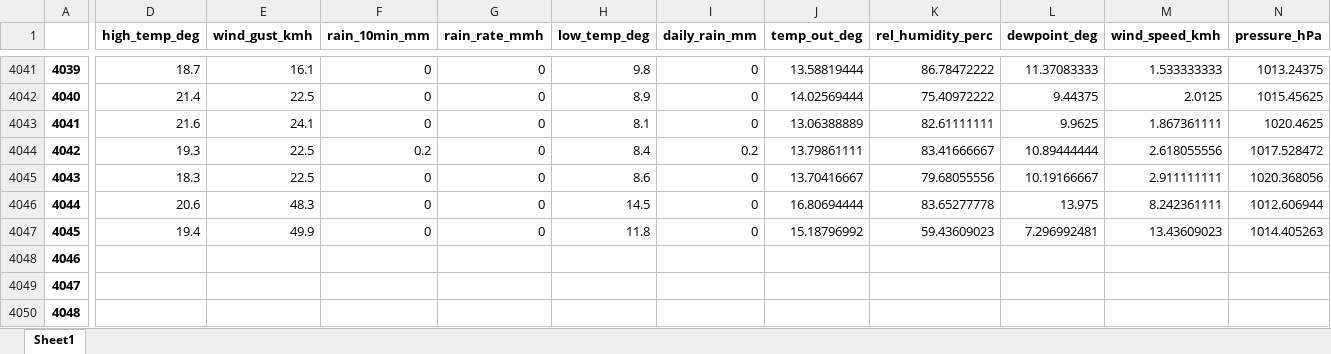
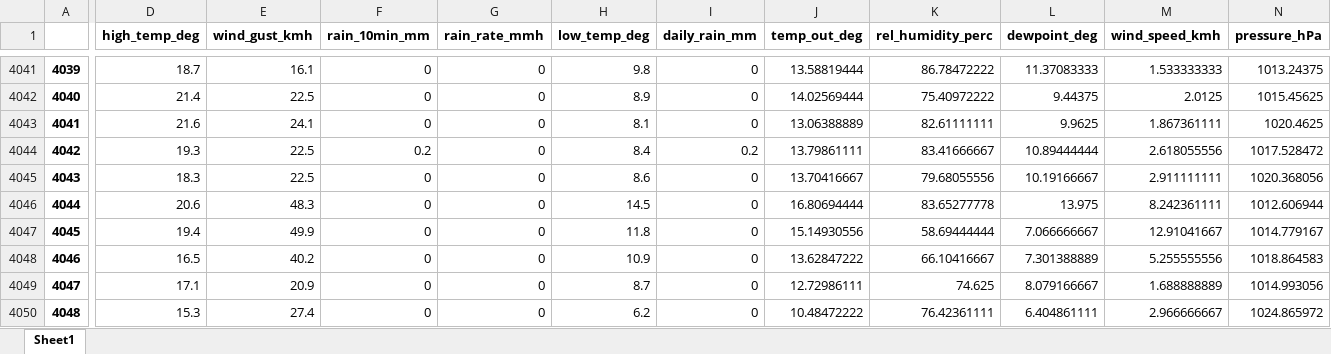
Before and after one commit to idfeiven/app-secar_meteo_data, an Excel workbook: data/secar_daily_data.xlsx, sheet Sheet1, drawn as a sheet; only a part is shown, gaps mark what is left out; values as stored, in another font and other column widths than the file's, no borders; the diff covers the shown part only; the diff names each change by its address in the sheet, - before the commit and + after, or states it on an @@ line.

Commit message:
[UPD] Updated data

```diff
--- a/data/secar_daily_data.xlsx (sheet Sheet1)
+++ b/data/secar_daily_data.xlsx (sheet Sheet1)
-J4047 (temp_out_deg): 15.18796992
+J4047 (temp_out_deg): 15.14930556
-K4047 (rel_humidity_perc): 59.43609023
+K4047 (rel_humidity_perc): 58.69444444
-L4047 (dewpoint_deg): 7.296992481
+L4047 (dewpoint_deg): 7.066666667
-M4047 (wind_speed_kmh): 13.43609023
+M4047 (wind_speed_kmh): 12.91041667
-N4047 (pressure_hPa): 1014.405263
+N4047 (pressure_hPa): 1014.779167
-D4048 (high_temp_deg): (empty)
+D4048 (high_temp_deg): 16.5
-E4048 (wind_gust_kmh): (empty)
+E4048 (wind_gust_kmh): 40.2
-F4048:F4050 (rain_10min_mm): (empty)
+F4048:F4050 (rain_10min_mm): 0
-G4048:G4050 (rain_rate_mmh): (empty)
+G4048:G4050 (rain_rate_mmh): 0
-H4048 (low_temp_deg): (empty)
+H4048 (low_temp_deg): 10.9
-I4048:I4050 (daily_rain_mm): (empty)
+I4048:I4050 (daily_rain_mm): 0
-J4048 (temp_out_deg): (empty)
+J4048 (temp_out_deg): 13.62847222
-K4048 (rel_humidity_perc): (empty)
+K4048 (rel_humidity_perc): 66.10416667
-L4048 (dewpoint_deg): (empty)
+L4048 (dewpoint_deg): 7.301388889
-M4048 (wind_speed_kmh): (empty)
+M4048 (wind_speed_kmh): 5.255555556
-N4048 (pressure_hPa): (empty)
+N4048 (pressure_hPa): 1018.864583
-D4049 (high_temp_deg): (empty)
+D4049 (high_temp_deg): 17.1
-E4049 (wind_gust_kmh): (empty)
+E4049 (wind_gust_kmh): 20.9
-H4049 (low_temp_deg): (empty)
+H4049 (low_temp_deg): 8.7
-J4049 (temp_out_deg): (empty)
+J4049 (temp_out_deg): 12.72986111
-K4049 (rel_humidity_perc): (empty)
+K4049 (rel_humidity_perc): 74.625
-L4049 (dewpoint_deg): (empty)
+L4049 (dewpoint_deg): 8.079166667
-M4049 (wind_speed_kmh): (empty)
+M4049 (wind_speed_kmh): 1.688888889
-N4049 (pressure_hPa): (empty)
+N4049 (pressure_hPa): 1014.993056
-D4050 (high_temp_deg): (empty)
+D4050 (high_temp_deg): 15.3
-E4050 (wind_gust_kmh): (empty)
+E4050 (wind_gust_kmh): 27.4
-H4050 (low_temp_deg): (empty)
+H4050 (low_temp_deg): 6.2
-J4050 (temp_out_deg): (empty)
+J4050 (temp_out_deg): 10.48472222
-K4050 (rel_humidity_perc): (empty)
+K4050 (rel_humidity_perc): 76.42361111
-L4050 (dewpoint_deg): (empty)
+L4050 (dewpoint_deg): 6.404861111
-M4050 (wind_speed_kmh): (empty)
+M4050 (wind_speed_kmh): 2.966666667
-N4050 (pressure_hPa): (empty)
+N4050 (pressure_hPa): 1024.865972
```
Also changed, not shown: 11 edited cells elsewhere in this sheet, 1 other file.
